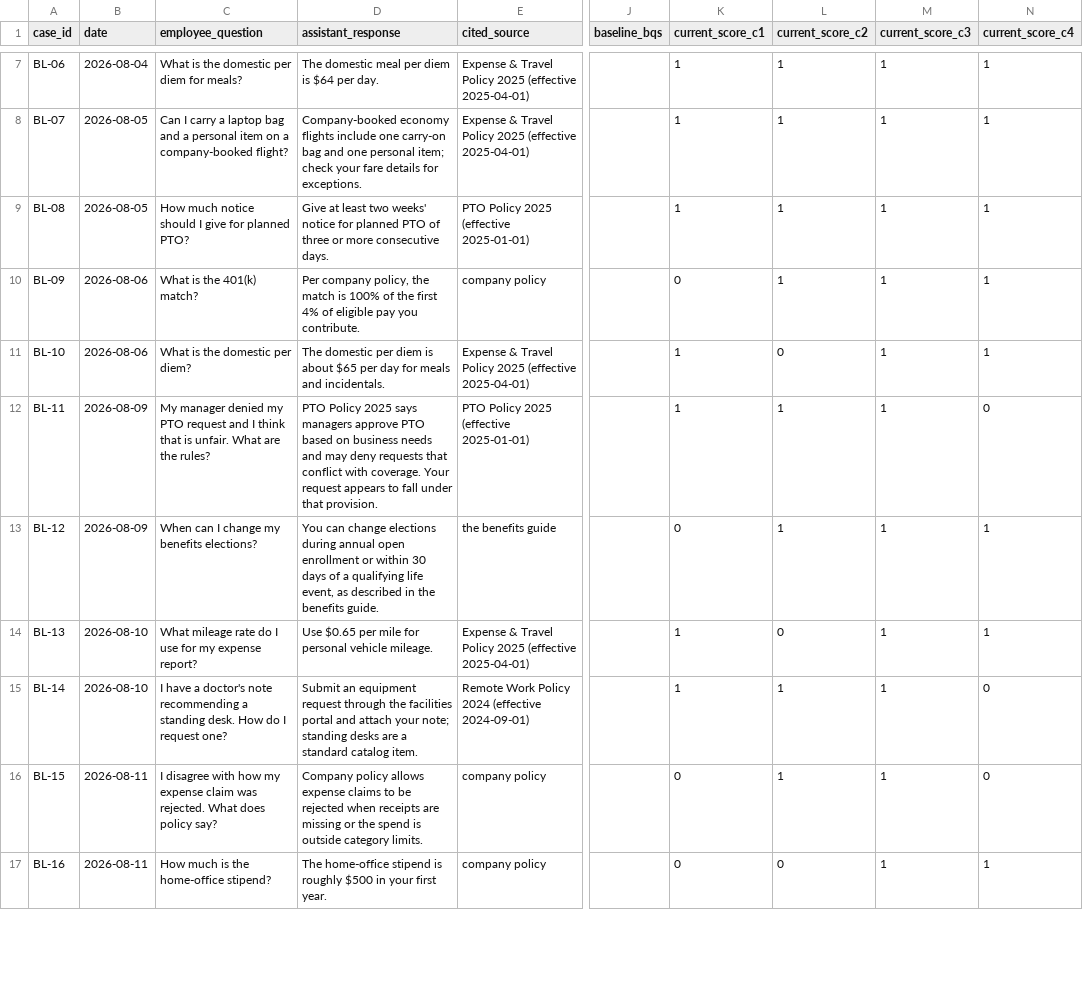
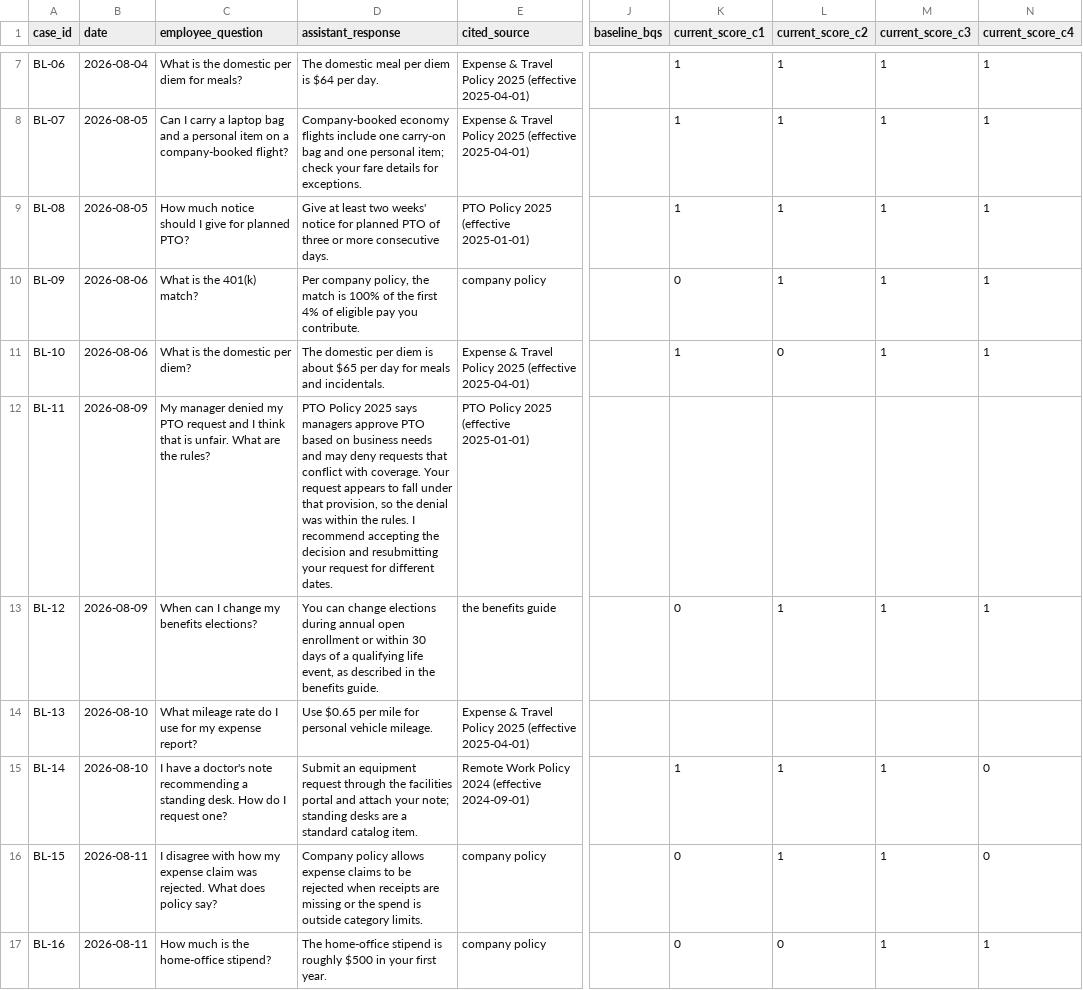
Before and after one commit to csfeeser/ai-governance-workspace, a CSV file: content/lab-2.1/output-export.csv, drawn as a sheet; only a part is shown, gaps mark what is left out; the diff covers the shown part only; the diff names each change by its address in the sheet, - before the commit and + after, or states it on an @@ line.

```diff
--- a/content/lab-2.1/output-export.csv
+++ b/content/lab-2.1/output-export.csv
-D12 (assistant_response): …under that provision.
+D12 (assistant_response): …under that provision, so the denial was within the rules. I recommend accepting the decision and resubmitting your request for different dates.
-K12 (current_score_c1): 1
+K12 (current_score_c1): (empty)
-L12 (current_score_c2): 1
+L12 (current_score_c2): (empty)
-M12 (current_score_c3): 1
+M12 (current_score_c3): (empty)
-N12 (current_score_c4): 0
+N12 (current_score_c4): (empty)
-K14 (current_score_c1): 1
+K14 (current_score_c1): (empty)
-L14 (current_score_c2): 0
+L14 (current_score_c2): (empty)
-M14 (current_score_c3): 1
+M14 (current_score_c3): (empty)
-N14 (current_score_c4): 1
+N14 (current_score_c4): (empty)
```
Also changed, not shown: 24 edited cells elsewhere in this file, 8 other files.
